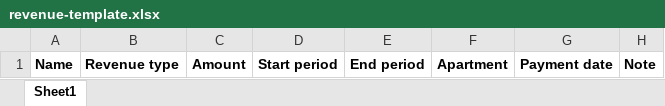
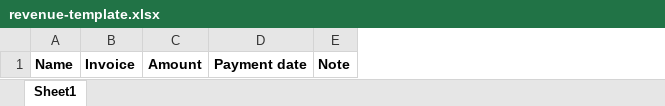
Before and after one commit to bdt2019unicorn/MayRentManagement, an Excel workbook: excel_templates/revenue-template.xlsx, sheet Sheet1, drawn as a sheet; values as stored, in another font and other column widths than the file's, no borders; removed rows and columns are numbered as before the commit, all else as after; the diff names each change by its address in the sheet, - before the commit and + after, or states it on an @@ line.

Commit message:
start doing changes for the revenue and expense as invoice comes in

```diff
--- a/excel_templates/revenue-template.xlsx (sheet Sheet1)
+++ b/excel_templates/revenue-template.xlsx (sheet Sheet1)
-column B, row 1: Revenue type
+column B, row 1: Invoice
-column D, row 1: Start period
-column E, row 1: End period
-column F, row 1: Apartment
```
Also changed, not shown: 8 other files.
